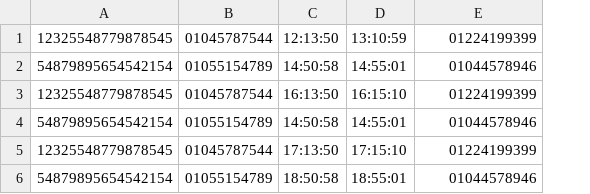
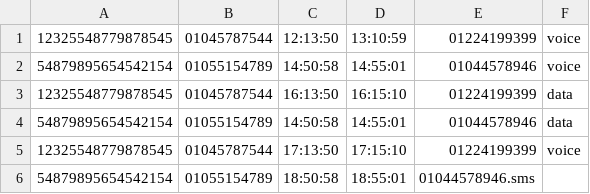
Before and after one commit to IsraaAboelmagd/Billing-System, a CSV file: CDR.csv, drawn as a sheet; the diff names each change by its address in the sheet, - before the commit and + after, or states it on an @@ line.

```diff
--- a/CDR.csv
+++ b/CDR.csv
+column F, rows 1-5: voice | voice | data | data | voice
-E6: 01044578946
+E6: 01044578946.sms
```
Also changed, not shown: 5 other files.
